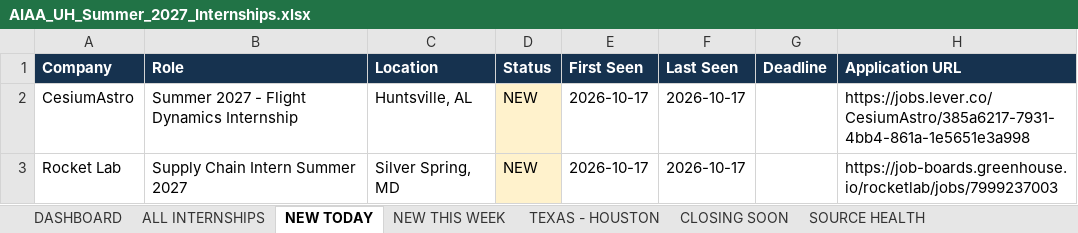
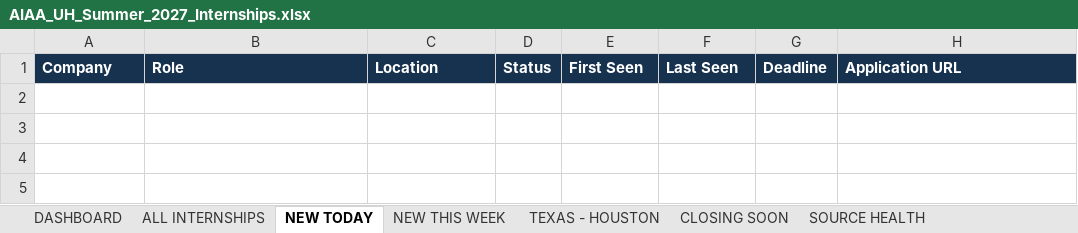
Before and after one commit to renee-makes-things/AIAA-UH-internships, an Excel workbook: AIAA_UH_Summer_2027_Internships.xlsx, sheet NEW TODAY, drawn as a sheet; values as stored, in another font and other column widths than the file's, no borders; the diff names each change by its address in the sheet, - before the commit and + after, or states it on an @@ line.

```diff
--- a/AIAA_UH_Summer_2027_Internships.xlsx (sheet NEW TODAY)
+++ b/AIAA_UH_Summer_2027_Internships.xlsx (sheet NEW TODAY)
-row 2: CesiumAstro | Summer 2027 - Flight Dynamics Internship | Huntsville, AL | NEW | 2026-10-17 | 2026-10-17 |  | https://jobs.lever.co/CesiumAstro/385a6217-7931-4bb4-861a-1e5651e3a998
-row 3: Rocket Lab | Supply Chain Intern Summer 2027 | Silver Spring, MD | NEW | 2026-10-17 | 2026-10-17 |  | https://job-boards.greenhouse.io/rocketlab/jobs/7999237003
```
Also changed, not shown: sheet ALL INTERNSHIPS, sheet SOURCE HEALTH, sheet TEXAS - HOUSTON, sheet NEW THIS WEEK, sheet DASHBOARD, 1 other file.
